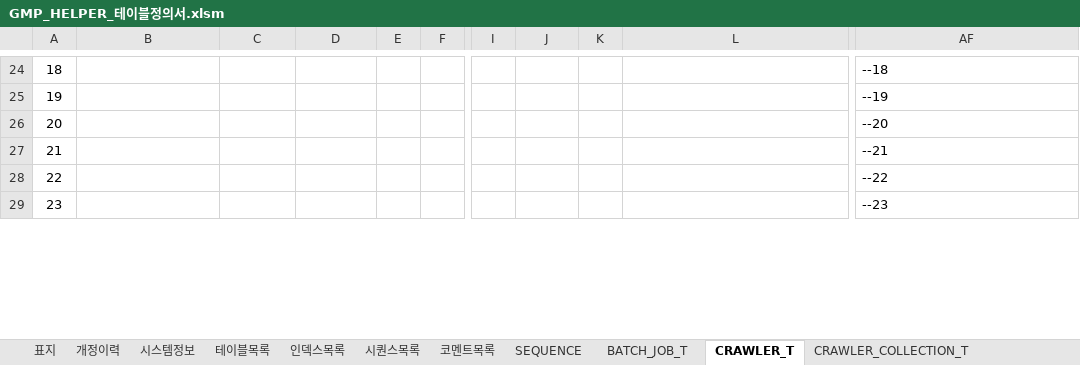
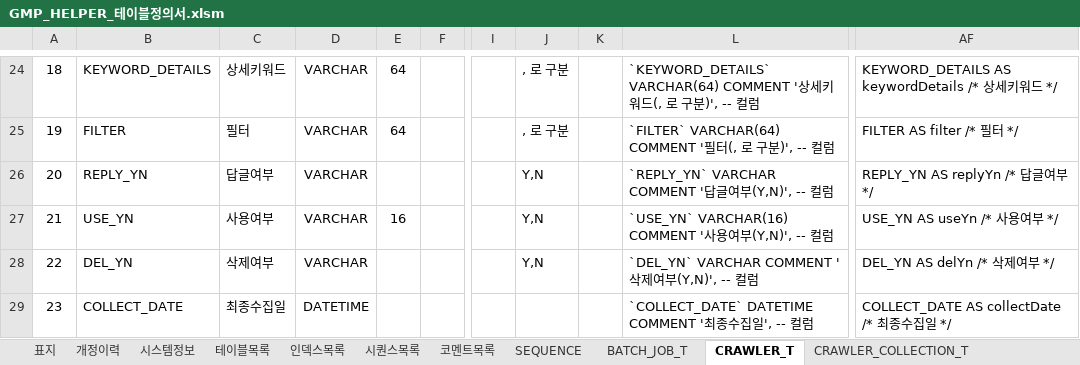
Before and after one commit to GreatMrPark/gmp, an Excel workbook: Helper/doc/GMP_HELPER_테이블정의서.xlsm, sheet CRAWLER_T, drawn as a sheet; only a part is shown, gaps mark what is left out; values as stored, in another font and other column widths than the file's, no borders; the diff covers the shown part only; the diff names each change by its address in the sheet, - before the commit and + after, or states it on an @@ line.

```diff
--- a/Helper/doc/GMP_HELPER_테이블정의서.xlsm (sheet CRAWLER_T)
+++ b/Helper/doc/GMP_HELPER_테이블정의서.xlsm (sheet CRAWLER_T)
-B24: (empty)
+B24: KEYWORD_DETAILS
-C24: (empty)
+C24: 상세키워드
-D24:D28: (empty)
+D24:D28: VARCHAR
-E24:E25: (empty)
+E24:E25: 64
-J24:J25: (empty)
+J24:J25: , 로 구분
-L24: (empty)
+L24: `KEYWORD_DETAILS` VARCHAR(64) COMMENT '상세키워드(, 로 구분)', -- 컬럼
-AF24: --18
+AF24: KEYWORD_DETAILS AS keywordDetails /* 상세키워드 */
-B25: (empty)
+B25: FILTER
-C25: (empty)
+C25: 필터
-L25: (empty)
+L25: `FILTER` VARCHAR(64) COMMENT '필터(, 로 구분)', -- 컬럼
-AF25: --19
+AF25: FILTER AS filter /* 필터 */
-B26: (empty)
+B26: REPLY_YN
-C26: (empty)
+C26: 답글여부
-J26:J28: (empty)
+J26:J28: Y,N
-L26: (empty)
+L26: `REPLY_YN` VARCHAR COMMENT '답글여부(Y,N)', -- 컬럼
-AF26: --20
+AF26: REPLY_YN AS replyYn /* 답글여부 */
-B27: (empty)
+B27: USE_YN
-C27: (empty)
+C27: 사용여부
-E27: (empty)
+E27: 16
-L27: (empty)
+L27: `USE_YN` VARCHAR(16) COMMENT '사용여부(Y,N)', -- 컬럼
-AF27: --21
+AF27: USE_YN AS useYn /* 사용여부 */
-B28: (empty)
+B28: DEL_YN
-C28: (empty)
+C28: 삭제여부
-L28: (empty)
+L28: `DEL_YN` VARCHAR COMMENT '삭제여부(Y,N)', -- 컬럼
-AF28: --22
+AF28: DEL_YN AS delYn /* 삭제여부 */
-B29: (empty)
+B29: COLLECT_DATE
-C29: (empty)
+C29: 최종수집일
-D29: (empty)
+D29: DATETIME
-L29: (empty)
+L29: `COLLECT_DATE` DATETIME COMMENT '최종수집일', -- 컬럼
-AF29: --23
+AF29: COLLECT_DATE AS collectDate /* 최종수집일 */
```
Also changed, not shown: 86 edited cells elsewhere in this sheet, 10 other files.
